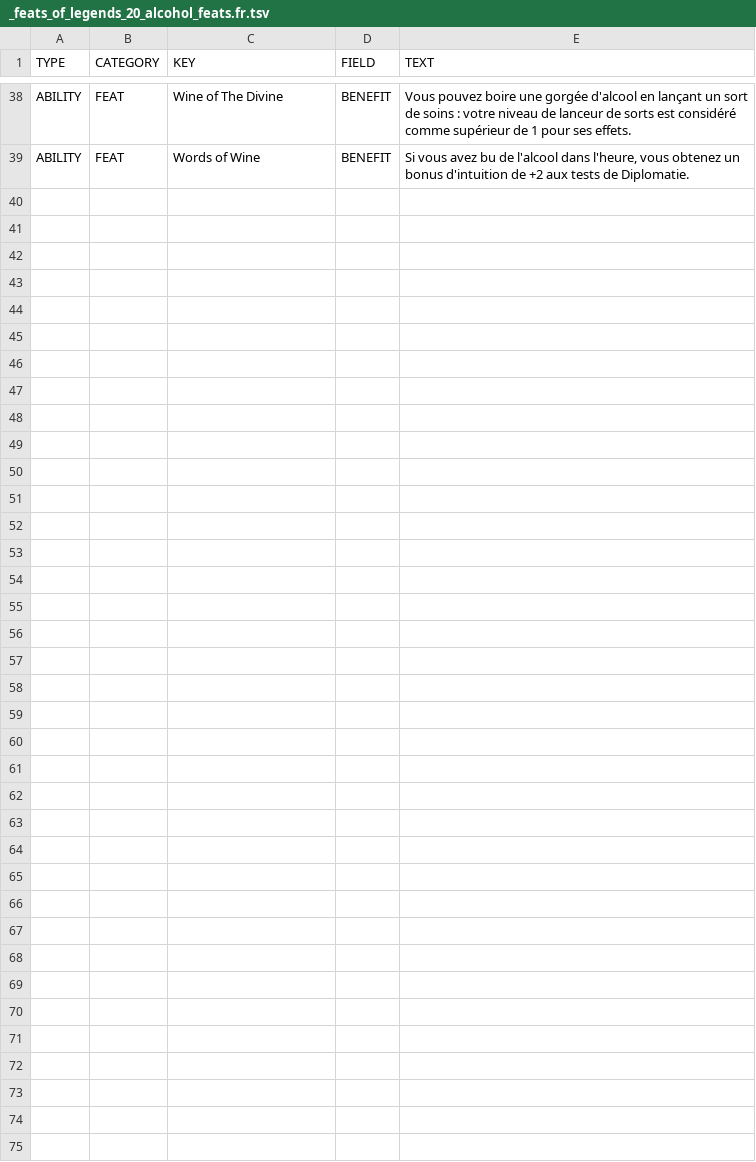
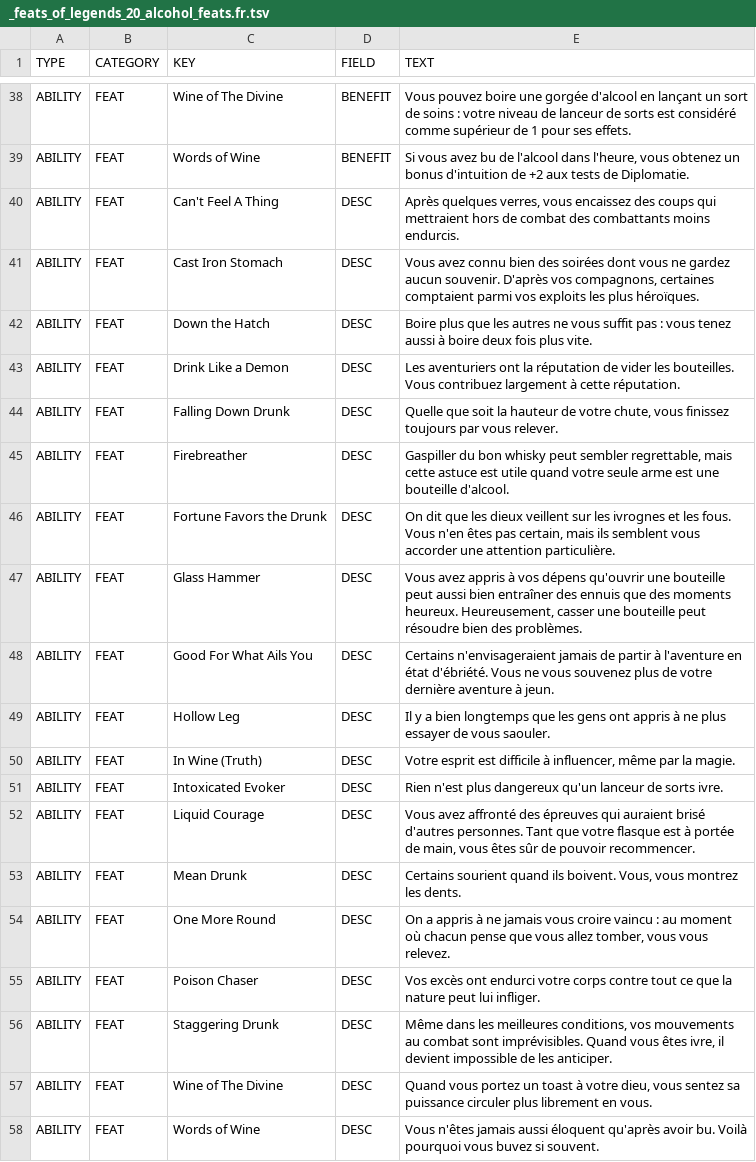
Before and after one commit to SebQuenet/pcgen, a TSV file: data/pathfinder/total_party_kill_games/feats_of_legend_20_alcohol_feats/_feats_of_legends_20_alcohol_feats.fr.tsv, drawn as a sheet; only a part is shown, gaps mark what is left out.

Commit message:
feat(i18n): translate total party kill games titles into French
French translation tables for:
- data/pathfinder/total_party_kill_games/feats_of_legend_20_alcohol_feats/_feats_of_legends_20_alcohol_feats.fr.tsv (19 new rows)

```diff
--- a/data/pathfinder/total_party_kill_games/feats_of_legend_20_alcohol_feats/_feats_of_legends_20_alcohol_feats.fr.tsv
+++ b/data/pathfinder/total_party_kill_games/feats_of_legend_20_alcohol_feats/_feats_of_legends_20_alcohol_feats.fr.tsv
@@ -39 +39,20 @@ ABILITY	FEAT	Wine of The Divine	BENEFIT	Vous pouvez boire une gorgée d'alcool e
 ABILITY	FEAT	Words of Wine	BENEFIT	Si vous avez bu de l'alcool dans l'heure, vous obtenez un bonus d'intuition de +2 aux tests de Diplomatie.
+ABILITY	FEAT	Can't Feel A Thing	DESC	Après quelques verres, vous encaissez des coups qui mettraient hors de combat des combattants moins endurcis.
+ABILITY	FEAT	Cast Iron Stomach	DESC	Vous avez connu bien des soirées dont vous ne gardez aucun souvenir. D'après vos compagnons, certaines comptaient parmi vos exploits les plus héroïques.
+ABILITY	FEAT	Down the Hatch	DESC	Boire plus que les autres ne vous suffit pas : vous tenez aussi à boire deux fois plus vite.
+ABILITY	FEAT	Drink Like a Demon	DESC	Les aventuriers ont la réputation de vider les bouteilles. Vous contribuez largement à cette réputation.
+ABILITY	FEAT	Falling Down Drunk	DESC	Quelle que soit la hauteur de votre chute, vous finissez toujours par vous relever.
+ABILITY	FEAT	Firebreather	DESC	Gaspiller du bon whisky peut sembler regrettable, mais cette astuce est utile quand votre seule arme est une bouteille d'alcool.
+ABILITY	FEAT	Fortune Favors the Drunk	DESC	On dit que les dieux veillent sur les ivrognes et les fous. Vous n'en êtes pas certain, mais ils semblent vous accorder une attention particulière.
+ABILITY	FEAT	Glass Hammer	DESC	Vous avez appris à vos dépens qu'ouvrir une bouteille peut aussi bien entraîner des ennuis que des moments heureux. Heureusement, casser une bouteille peut résoudre bien des problèmes.
+ABILITY	FEAT	Good For What Ails You	DESC	Certains n'envisageraient jamais de partir à l'aventure en état d'ébriété. Vous ne vous souvenez plus de votre dernière aventure à jeun.
+ABILITY	FEAT	Hollow Leg	DESC	Il y a bien longtemps que les gens ont appris à ne plus essayer de vous saouler.
+ABILITY	FEAT	In Wine (Truth)	DESC	Votre esprit est difficile à influencer, même par la magie.
+ABILITY	FEAT	Intoxicated Evoker	DESC	Rien n'est plus dangereux qu'un lanceur de sorts ivre.
+ABILITY	FEAT	Liquid Courage	DESC	Vous avez affronté des épreuves qui auraient brisé d'autres personnes. Tant que votre flasque est à portée de main, vous êtes sûr de pouvoir recommencer.
+ABILITY	FEAT	Mean Drunk	DESC	Certains sourient quand ils boivent. Vous, vous montrez les dents.
+ABILITY	FEAT	One More Round	DESC	On a appris à ne jamais vous croire vaincu : au moment où chacun pense que vous allez tomber, vous vous relevez.
+ABILITY	FEAT	Poison Chaser	DESC	Vos excès ont endurci votre corps contre tout ce que la nature peut lui infliger.
+ABILITY	FEAT	Staggering Drunk	DESC	Même dans les meilleures conditions, vos mouvements au combat sont imprévisibles. Quand vous êtes ivre, il devient impossible de les anticiper.
+ABILITY	FEAT	Wine of The Divine	DESC	Quand vous portez un toast à votre dieu, vous sentez sa puissance circuler plus librement en vous.
+ABILITY	FEAT	Words of Wine	DESC	Vous n'êtes jamais aussi éloquent qu'après avoir bu. Voilà pourquoi vous buvez si souvent.
```
